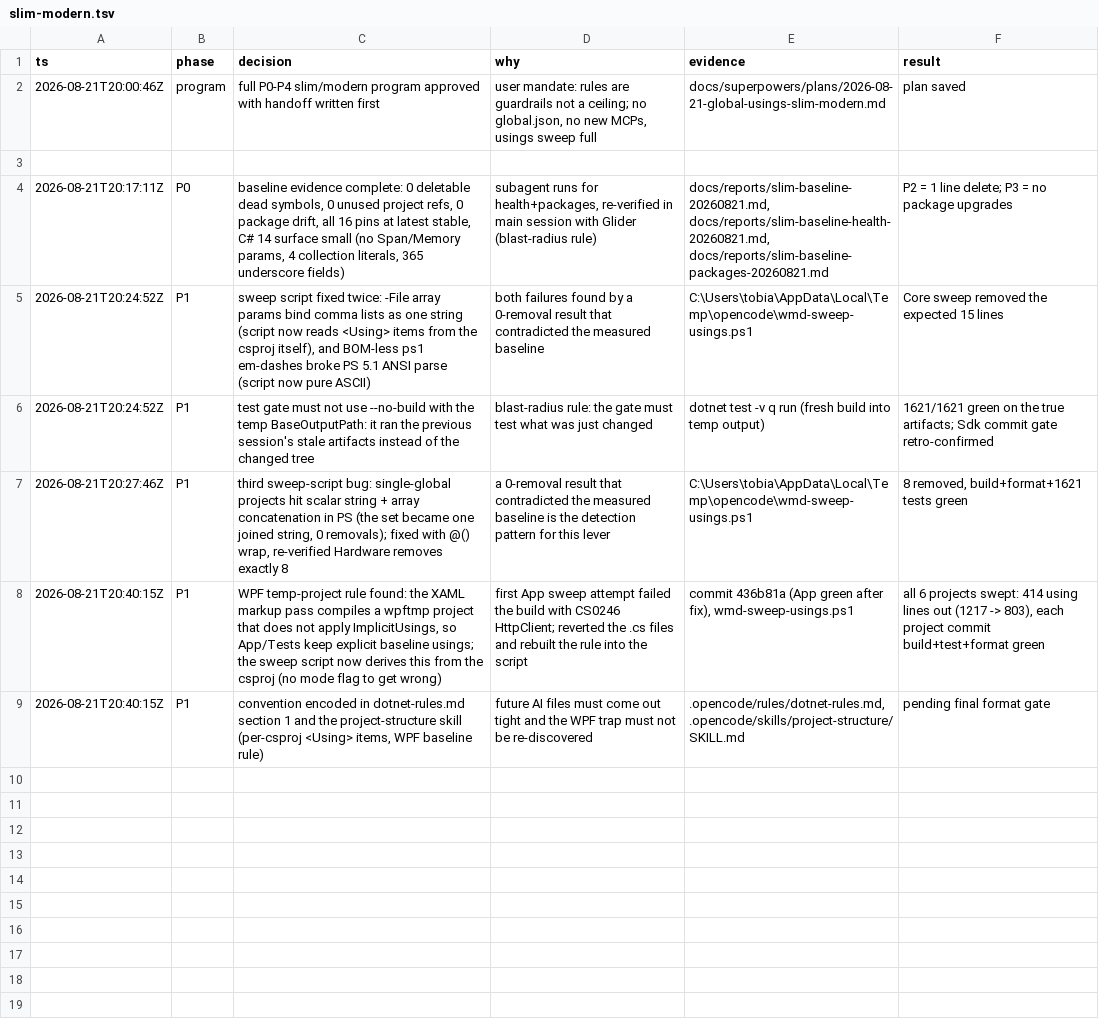
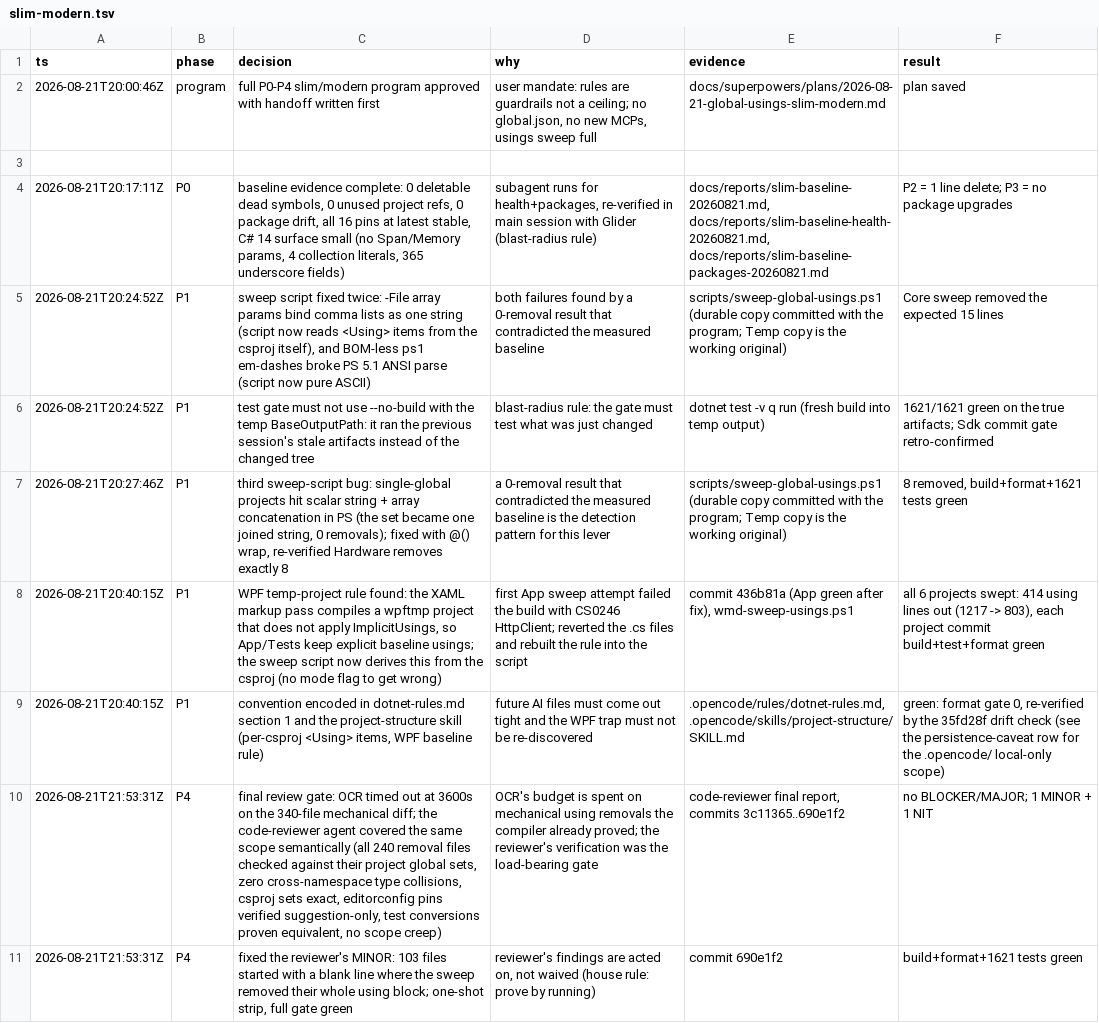
Before and after one commit to headpiece747/ModernWigiDash, a TSV file: .audit/slim-modern.tsv, drawn as a sheet; only a part is shown; the diff covers the shown part only.

Commit message:
docs: close the slim-down program's open trail-review flags
An independent trail review (fresh subagent that did not do the work)
flagged 8 gaps; each is closed or honestly disclosed:

- code-reviewer report persisted to docs/reports/ (the final gate's
  evidence now lives in the repo, not chat)
- missing P2/P3 decision-log rows backfilled
- stale 'pending final format gate' result updated to green
- the 1610-methods vs 1621-cases gap reconciled (4 datarow-driven
  methods carry 15 rows: 1610 - 4 + 15 = 1621 = authoritative
  list-tests count)
- .opencode/ convention edits disclosed as local-only (gitignored)
- both sweep levers committed to scripts/ so they survive a Temp wipe
- per-project gate-output caveat stated in the review report
- plan doc: P2 checkboxes closed, durable script path, Resume section
  updated for the completed program

```diff
--- a/.audit/slim-modern.tsv
+++ b/.audit/slim-modern.tsv
@@ -4,6 +4,8 @@
 2026-08-21T20:17:11Z	P0	baseline evidence complete: 0 deletable dead symbols, 0 unused project refs, 0 package drift, all 16 pins at latest stable, C# 14 surface small (no Span/Memory params, 4 collection literals, 365 underscore fields)	subagent runs for health+packages, re-verified in main session with Glider (blast-radius rule)	docs/reports/slim-baseline-20260821.md, docs/reports/slim-baseline-health-20260821.md, docs/reports/slim-baseline-packages-20260821.md	P2 = 1 line delete; P3 = no package upgrades
-2026-08-21T20:24:52Z	P1	sweep script fixed twice: -File array params bind comma lists as one string (script now reads <Using> items from the csproj itself), and BOM-less ps1 em-dashes broke PS 5.1 ANSI parse (script now pure ASCII)	both failures found by a 0-removal result that contradicted the measured baseline	C:\Users\tobia\AppData\Local\Temp\opencode\wmd-sweep-usings.ps1	Core sweep removed the expected 15 lines
+2026-08-21T20:24:52Z	P1	sweep script fixed twice: -File array params bind comma lists as one string (script now reads <Using> items from the csproj itself), and BOM-less ps1 em-dashes broke PS 5.1 ANSI parse (script now pure ASCII)	both failures found by a 0-removal result that contradicted the measured baseline	scripts/sweep-global-usings.ps1 (durable copy committed with the program; Temp copy is the working original)	Core sweep removed the expected 15 lines
 2026-08-21T20:24:52Z	P1	test gate must not use --no-build with the temp BaseOutputPath: it ran the previous session's stale artifacts instead of the changed tree	blast-radius rule: the gate must test what was just changed	dotnet test -v q run (fresh build into temp output)	1621/1621 green on the true artifacts; Sdk commit gate retro-confirmed
-2026-08-21T20:27:46Z	P1	third sweep-script bug: single-global projects hit scalar string + array concatenation in PS (the set became one joined string, 0 removals); fixed with @() wrap, re-verified Hardware removes exactly 8	a 0-removal result that contradicted the measured baseline is the detection pattern for this lever	C:\Users\tobia\AppData\Local\Temp\opencode\wmd-sweep-usings.ps1	8 removed, build+format+1621 tests green
+2026-08-21T20:27:46Z	P1	third sweep-script bug: single-global projects hit scalar string + array concatenation in PS (the set became one joined string, 0 removals); fixed with @() wrap, re-verified Hardware removes exactly 8	a 0-removal result that contradicted the measured baseline is the detection pattern for this lever	scripts/sweep-global-usings.ps1 (durable copy committed with the program; Temp copy is the working original)	8 removed, build+format+1621 tests green
 2026-08-21T20:40:15Z	P1	WPF temp-project rule found: the XAML markup pass compiles a wpftmp project that does not apply ImplicitUsings, so App/Tests keep explicit baseline usings; the sweep script now derives this from the csproj (no mode flag to get wrong)	first App sweep attempt failed the build with CS0246 HttpClient; reverted the .cs files and rebuilt the rule into the script	commit 436b81a (App green after fix), wmd-sweep-usings.ps1	all 6 projects swept: 414 using lines out (1217 -> 803), each project commit build+test+format green
-2026-08-21T20:40:15Z	P1	convention encoded in dotnet-rules.md section 1 and the project-structure skill (per-csproj <Using> items, WPF baseline rule)	future AI files must come out tight and the WPF trap must not be re-discovered	.opencode/rules/dotnet-rules.md, .opencode/skills/project-structure/SKILL.md	pending final format gate
+2026-08-21T20:40:15Z	P1	convention encoded in dotnet-rules.md section 1 and the project-structure skill (per-csproj <Using> items, WPF baseline rule)	future AI files must come out tight and the WPF trap must not be re-discovered	.opencode/rules/dotnet-rules.md, .opencode/skills/project-structure/SKILL.md	green: format gate 0, re-verified by the 35fd28f drift check (see the persistence-caveat row for the .opencode/ local-only scope)
+2026-08-21T21:53:31Z	P4	final review gate: OCR timed out at 3600s on the 340-file mechanical diff; the code-reviewer agent covered the same scope semantically (all 240 removal files checked against their project global sets, zero cross-namespace type collisions, csproj sets exact, editorconfig pins verified suggestion-only, test conversions proven equivalent, no scope creep)	OCR's budget is spent on mechanical using removals the compiler already proved; the reviewer's verification was the load-bearing gate	code-reviewer final report, commits 3c11365..690e1f2	no BLOCKER/MAJOR; 1 MINOR + 1 NIT
+2026-08-21T21:53:31Z	P4	fixed the reviewer's MINOR: 103 files started with a blank line where the sweep removed their whole using block; one-shot strip, full gate green	reviewer's findings are acted on, not waived (house rule: prove by running)	commit 690e1f2	build+format+1621 tests green
```
Also changed, not shown: 6 added rows elsewhere in this file, 4 other files.
